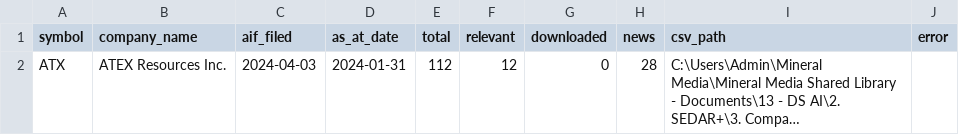
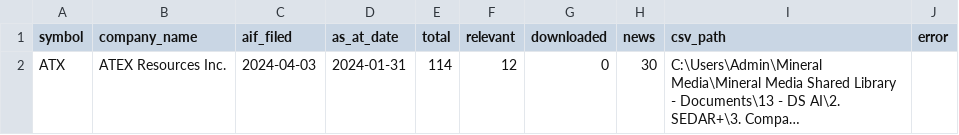
Before and after one commit to gcbarclawbot/sedar-automation, a CSV file: 3. Company Onboarding/Results/onboarding_summary.csv, drawn as a sheet; long unchanged cells end in …; the diff names each change by its address in the sheet, - before the commit and + after, or states it on an @@ line.

```diff
--- a/3. Company Onboarding/Results/onboarding_summary.csv
+++ b/3. Company Onboarding/Results/onboarding_summary.csv
-E2 (total): 112
+E2 (total): 114
-H2 (news): 28
+H2 (news): 30
```
Also changed, not shown: 4 other files.
